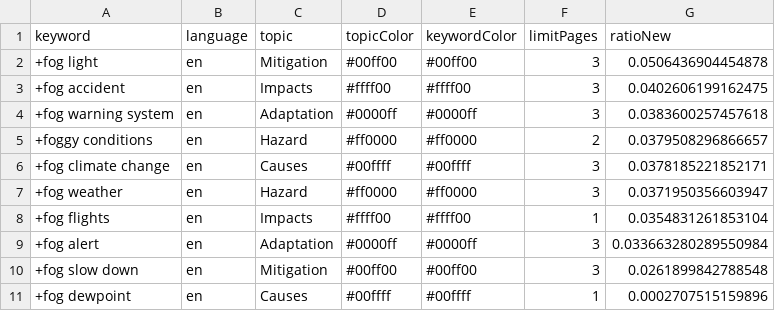
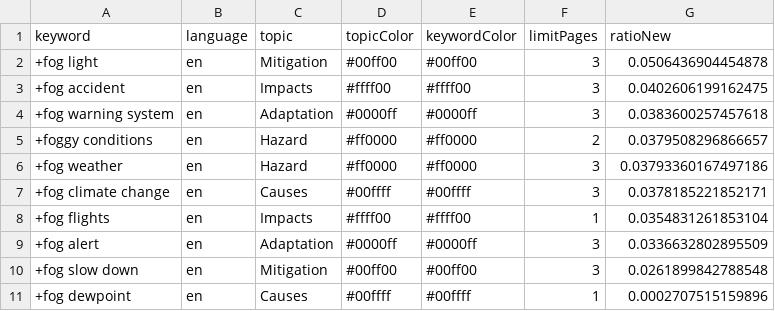
Before and after one commit to svpblank1/FogIsComing, a CSV file: keywords.csv, drawn as a sheet.

```diff
--- a/keywords.csv
+++ b/keywords.csv
@@ -5,6 +5,6 @@ keyword,language,topic,topicColor,keywordColor,limitPages,ratioNew
 +foggy conditions,en,Hazard,#ff0000,#ff0000,2,0.0379508296866657
++fog weather,en,Hazard,#ff0000,#ff0000,3,0.03793360167497186
 +fog climate change,en,Causes,#00ffff,#00ffff,3,0.0378185221852171
-+fog weather,en,Hazard,#ff0000,#ff0000,3,0.0371950356603947
 +fog flights,en,Impacts,#ffff00,#ffff00,1,0.0354831261853104
-+fog alert,en,Adaptation,#0000ff,#0000ff,3,0.033663280289550984
++fog alert,en,Adaptation,#0000ff,#0000ff,3,0.0336632802895509
 +fog slow down,en,Mitigation,#00ff00,#00ff00,3,0.0261899842788548
```
Also changed, not shown: 1 other file.
